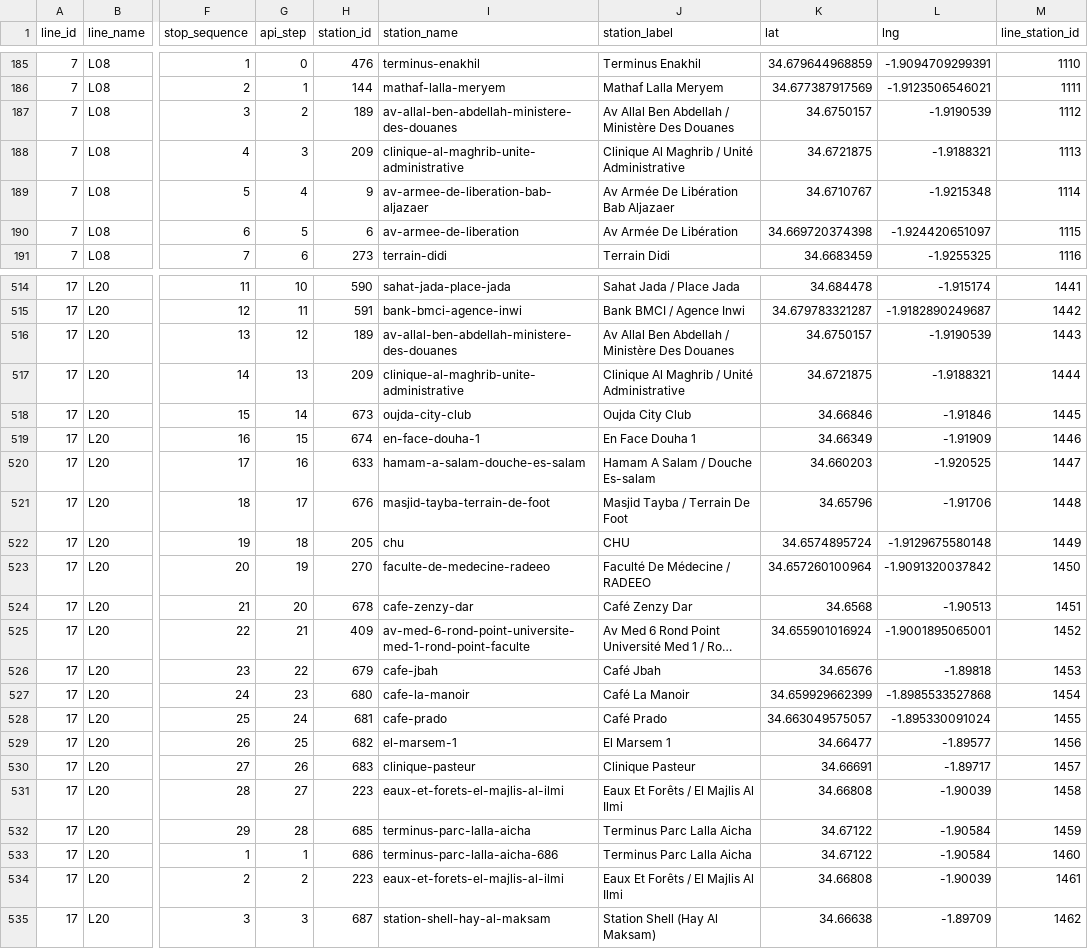
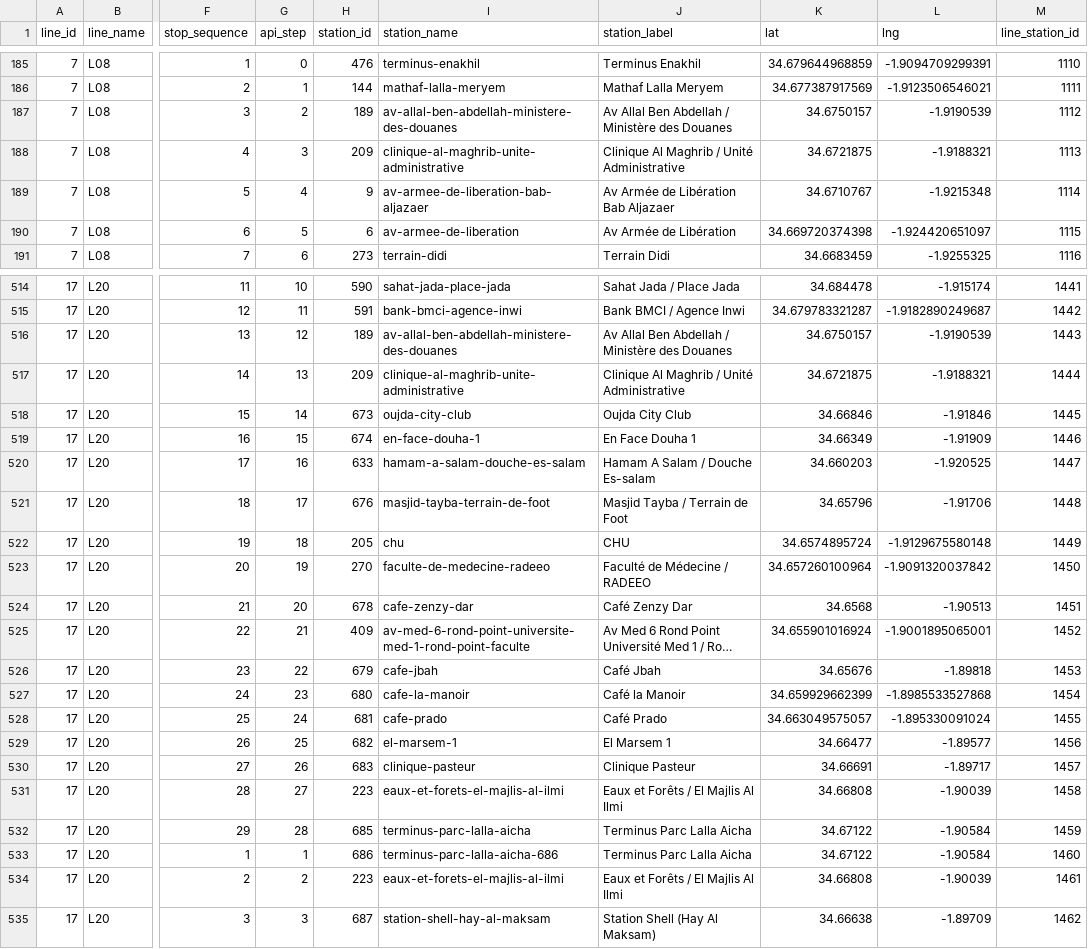
Before and after one commit to tiralmos/oujda-transit, a CSV file: data/line_stops.csv, drawn as a sheet; only a part is shown, gaps mark what is left out; long unchanged cells end in …; the diff covers the shown part only; the diff names each change by its address in the sheet, - before the commit and + after, or states it on an @@ line.

```diff
--- a/data/line_stops.csv
+++ b/data/line_stops.csv
-J187 (station_label): Av Allal Ben Abdellah / Ministère Des Douanes
+J187 (station_label): Av Allal Ben Abdellah / Ministère des Douanes
-J189 (station_label): Av Armée De Libération Bab Aljazaer
+J189 (station_label): Av Armée de Libération Bab Aljazaer
-J190 (station_label): Av Armée De Libération
+J190 (station_label): Av Armée de Libération
-J516 (station_label): Av Allal Ben Abdellah / Ministère Des Douanes
+J516 (station_label): Av Allal Ben Abdellah / Ministère des Douanes
-J521 (station_label): Masjid Tayba / Terrain De Foot
+J521 (station_label): Masjid Tayba / Terrain de Foot
-J523 (station_label): Faculté De Médecine / RADEEO
+J523 (station_label): Faculté de Médecine / RADEEO
-J527 (station_label): Café La Manoir
+J527 (station_label): Café la Manoir
-J531 (station_label): Eaux Et Forêts / El Majlis Al Ilmi
+J531 (station_label): Eaux et Forêts / El Majlis Al Ilmi
-J534 (station_label): Eaux Et Forêts / El Majlis Al Ilmi
+J534 (station_label): Eaux et Forêts / El Majlis Al Ilmi
```
Also changed, not shown: 99 edited cells elsewhere in this file, data/stops.csv, 4 other files.
